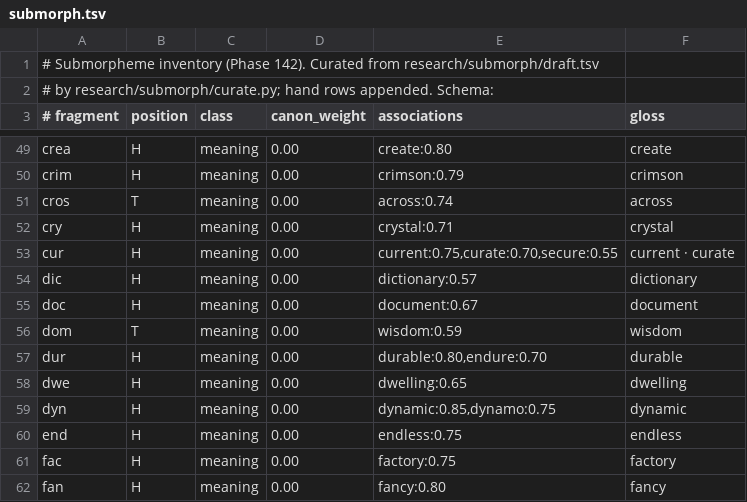
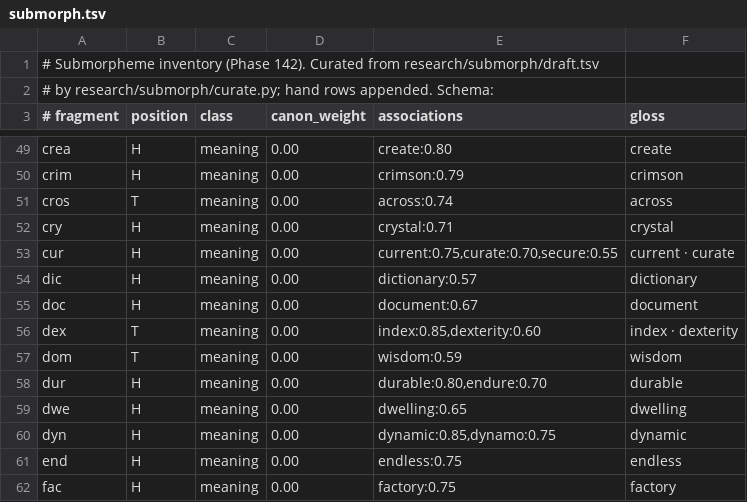
Before and after one commit to lokicik/neologism-engine, a TSV file: core/data/submorph.tsv, drawn as a sheet; only a part is shown, gaps mark what is left out; the shorter side is filled out with more unchanged rows.

Commit message:
Phase 143: teach the miner the curation rule so a rerun keeps it
curate.py now denies the ~95 fragments the taste pass removed and demotes
the six head-only ones (trimming their associations the same way), so
regenerating core/data/submorph.tsv reproduces the curated inventory
instead of resurrecting lot=ocelot. Reinstated dex (index, codex are
genuinely audible in it) and dropped the pon hand row, which is not.
205 tests; heldout and auto audits exit 0; fixture 26/26.

```diff
--- a/core/data/submorph.tsv
+++ b/core/data/submorph.tsv
@@ -55,2 +55,3 @@ dic	H	meaning	0.00	dictionary:0.57	dictionary
 doc	H	meaning	0.00	document:0.67	document
+dex	T	meaning	0.00	index:0.85,dexterity:0.60	index · dexterity
 dom	T	meaning	0.00	wisdom:0.59	wisdom
```
Also changed, not shown: 1 other file.
